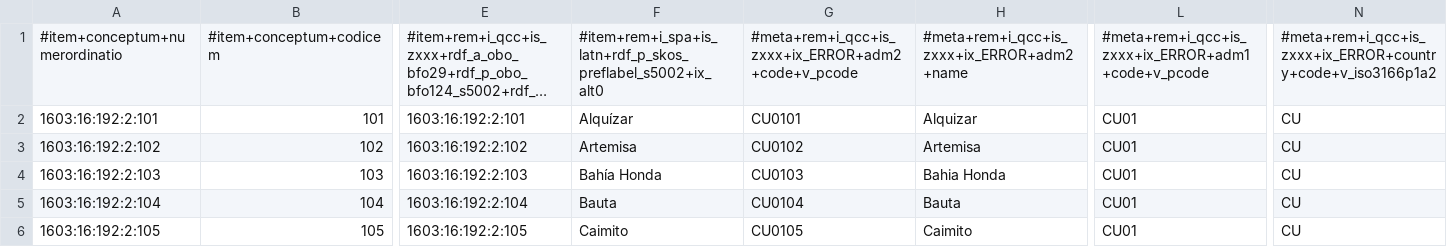
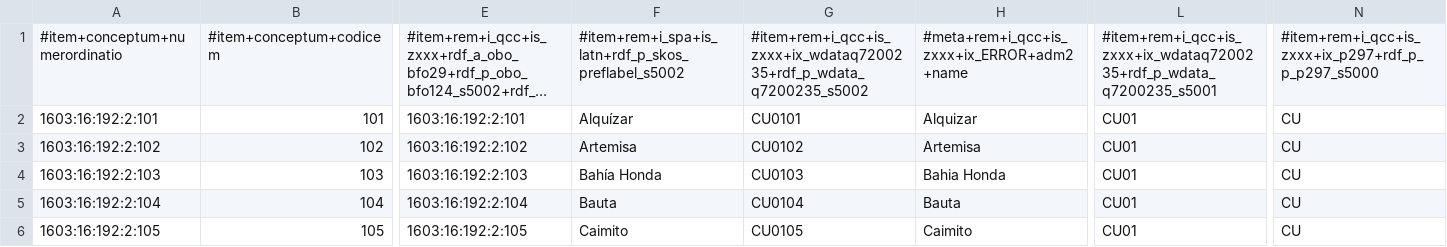
Before and after one commit to MDCIII/1603_16_192, a CSV file: 1603/16/192/2/1603_16_192_2.no1.tm.hxl.csv, drawn as a sheet; only a part is shown, gaps mark what is left out; long unchanged cells end in …; the diff names each change by its address in the sheet, - before the commit and + after, or states it on an @@ line.

```diff
--- a/1603/16/192/2/1603_16_192_2.no1.tm.hxl.csv
+++ b/1603/16/192/2/1603_16_192_2.no1.tm.hxl.csv
-F1: #item+rem+i_spa+is_latn+rdf_p_skos_preflabel_s5002+ix_alt0
+F1: #item+rem+i_spa+is_latn+rdf_p_skos_preflabel_s5002
-G1: #meta+rem+i_qcc+is_zxxx+ix_ERROR+adm2+code+v_pcode
+G1: #item+rem+i_qcc+is_zxxx+ix_wdataq7200235+rdf_p_wdata_q7200235_s5002
-L1: #meta+rem+i_qcc+is_zxxx+ix_ERROR+adm1+code+v_pcode
+L1: #item+rem+i_qcc+is_zxxx+ix_wdataq7200235+rdf_p_wdata_q7200235_s5001
-N1: #meta+rem+i_qcc+is_zxxx+ix_ERROR+country+code+v_iso3166p1a2
+N1: #item+rem+i_qcc+is_zxxx+ix_p297+rdf_p_p_p297_s5000
```
Also changed, not shown: 1603/16/192/0/1603_16_192_0.no1.tm.hxl.csv, 1603/16/192/1/1603_16_192_1.no1.tm.hxl.csv, 13 other files.
